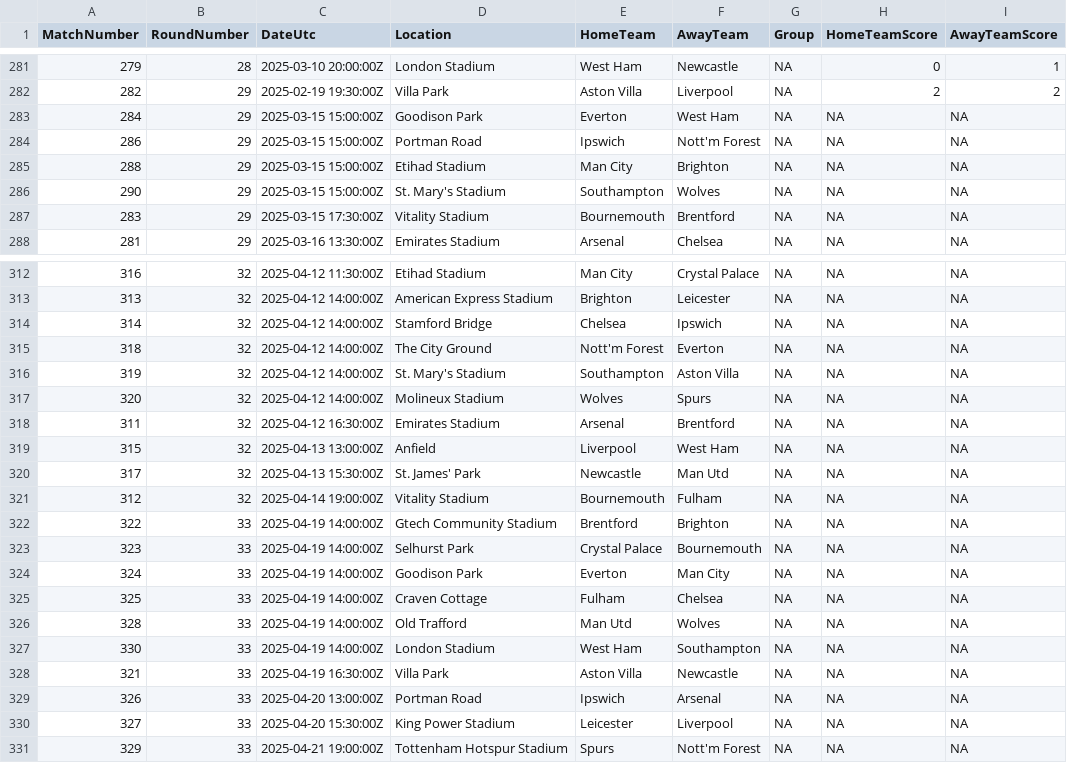
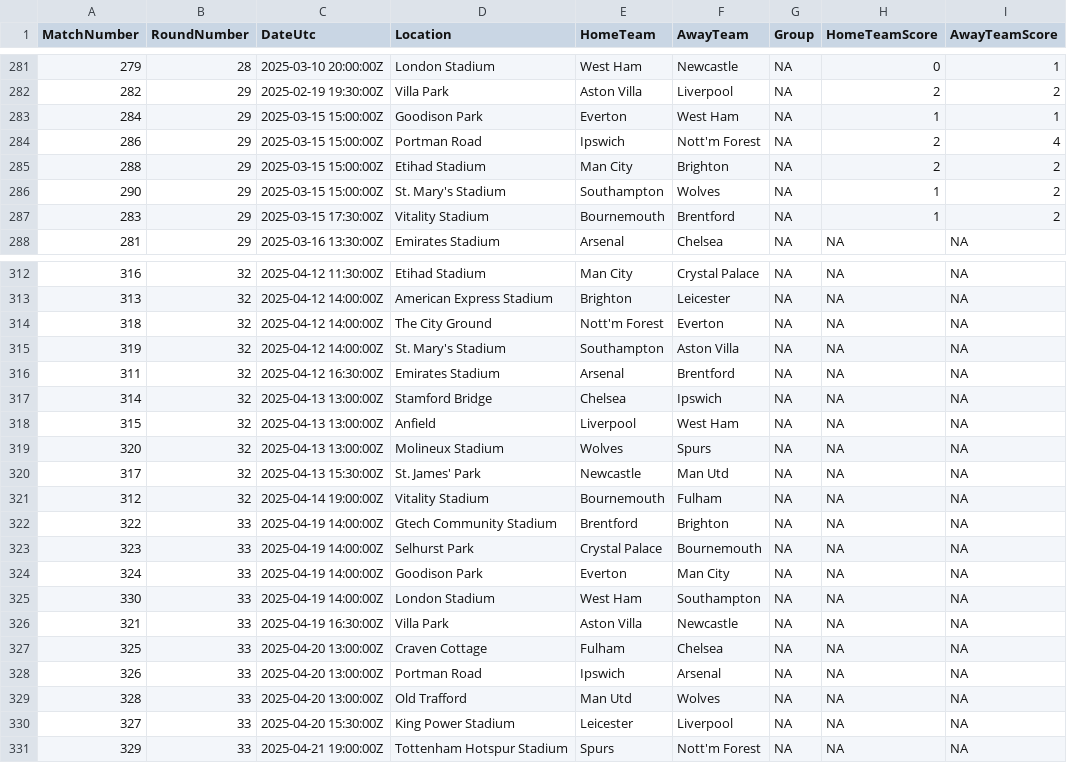
Before and after one commit to yawnocmot/fantasypremierleague2025, a CSV file: processed_data/fixture_download_data.csv, drawn as a sheet; only a part is shown, gaps mark what is left out.

```diff
--- a/processed_data/fixture_download_data.csv
+++ b/processed_data/fixture_download_data.csv
@@ -282,7 +282,7 @@ MatchNumber,RoundNumber,DateUtc,Location,HomeTeam,AwayTeam,Group,HomeTeamScore,A
 282,29,2025-02-19 19:30:00Z,Villa Park,Aston Villa,Liverpool,NA,2,2
-284,29,2025-03-15 15:00:00Z,Goodison Park,Everton,West Ham,NA,NA,NA
-286,29,2025-03-15 15:00:00Z,Portman Road,Ipswich,Nott'm Forest,NA,NA,NA
-288,29,2025-03-15 15:00:00Z,Etihad Stadium,Man City,Brighton,NA,NA,NA
-290,29,2025-03-15 15:00:00Z,St. Mary's Stadium,Southampton,Wolves,NA,NA,NA
-283,29,2025-03-15 17:30:00Z,Vitality Stadium,Bournemouth,Brentford,NA,NA,NA
+284,29,2025-03-15 15:00:00Z,Goodison Park,Everton,West Ham,NA,1,1
+286,29,2025-03-15 15:00:00Z,Portman Road,Ipswich,Nott'm Forest,NA,2,4
+288,29,2025-03-15 15:00:00Z,Etihad Stadium,Man City,Brighton,NA,2,2
+290,29,2025-03-15 15:00:00Z,St. Mary's Stadium,Southampton,Wolves,NA,1,2
+283,29,2025-03-15 17:30:00Z,Vitality Stadium,Bournemouth,Brentford,NA,1,2
 281,29,2025-03-16 13:30:00Z,Emirates Stadium,Arsenal,Chelsea,NA,NA,NA
@@ -313,8 +313,8 @@ MatchNumber,RoundNumber,DateUtc,Location,HomeTeam,AwayTeam,Group,HomeTeamScore,A
 313,32,2025-04-12 14:00:00Z,American Express Stadium,Brighton,Leicester,NA,NA,NA
-314,32,2025-04-12 14:00:00Z,Stamford Bridge,Chelsea,Ipswich,NA,NA,NA
 318,32,2025-04-12 14:00:00Z,The City Ground,Nott'm Forest,Everton,NA,NA,NA
 319,32,2025-04-12 14:00:00Z,St. Mary's Stadium,Southampton,Aston Villa,NA,NA,NA
-320,32,2025-04-12 14:00:00Z,Molineux Stadium,Wolves,Spurs,NA,NA,NA
 311,32,2025-04-12 16:30:00Z,Emirates Stadium,Arsenal,Brentford,NA,NA,NA
+314,32,2025-04-13 13:00:00Z,Stamford Bridge,Chelsea,Ipswich,NA,NA,NA
 315,32,2025-04-13 13:00:00Z,Anfield,Liverpool,West Ham,NA,NA,NA
+320,32,2025-04-13 13:00:00Z,Molineux Stadium,Wolves,Spurs,NA,NA,NA
 317,32,2025-04-13 15:30:00Z,St. James' Park,Newcastle,Man Utd,NA,NA,NA
@@ -324,7 +324,7 @@ MatchNumber,RoundNumber,DateUtc,Location,HomeTeam,AwayTeam,Group,HomeTeamScore,A
 324,33,2025-04-19 14:00:00Z,Goodison Park,Everton,Man City,NA,NA,NA
-325,33,2025-04-19 14:00:00Z,Craven Cottage,Fulham,Chelsea,NA,NA,NA
-328,33,2025-04-19 14:00:00Z,Old Trafford,Man Utd,Wolves,NA,NA,NA
 330,33,2025-04-19 14:00:00Z,London Stadium,West Ham,Southampton,NA,NA,NA
 321,33,2025-04-19 16:30:00Z,Villa Park,Aston Villa,Newcastle,NA,NA,NA
+325,33,2025-04-20 13:00:00Z,Craven Cottage,Fulham,Chelsea,NA,NA,NA
 326,33,2025-04-20 13:00:00Z,Portman Road,Ipswich,Arsenal,NA,NA,NA
+328,33,2025-04-20 13:00:00Z,Old Trafford,Man Utd,Wolves,NA,NA,NA
 327,33,2025-04-20 15:30:00Z,King Power Stadium,Leicester,Liverpool,NA,NA,NA
```
Also changed, not shown: processed_data/fpl_elements.csv, processed_data/fpl_teams.csv, 8 other files.
